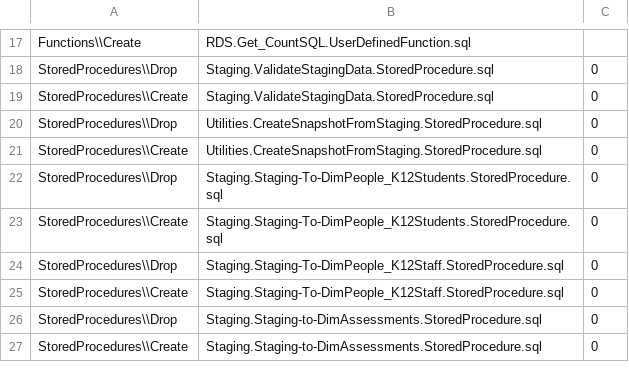
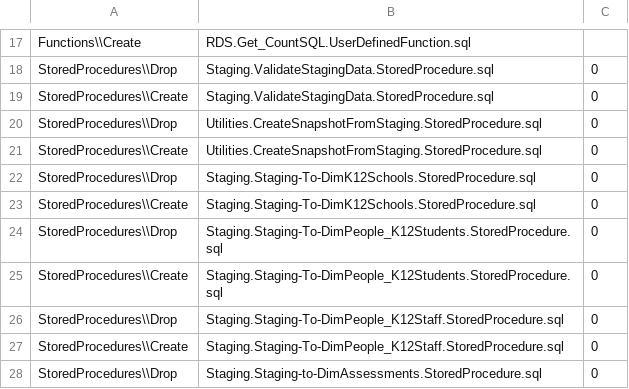
Before and after one commit to CEDS-Collaborative-Exchange/Generate, a CSV file: generate.database/VersionUpdates/11.3_prerelease/VersionScripts.csv, drawn as a sheet; only a part is shown, gaps mark what is left out; the shorter side is filled out with more unchanged rows.

```diff
--- a/generate.database/VersionUpdates/11.3_prerelease/VersionScripts.csv
+++ b/generate.database/VersionUpdates/11.3_prerelease/VersionScripts.csv
@@ -21,2 +21,4 @@ StoredProcedures\\Drop,Utilities.CreateSnapshotFromStaging.StoredProcedure.sql,0
 StoredProcedures\\Create,Utilities.CreateSnapshotFromStaging.StoredProcedure.sql,0
+StoredProcedures\\Drop,Staging.Staging-To-DimK12Schools.StoredProcedure.sql,0
+StoredProcedures\\Create,Staging.Staging-To-DimK12Schools.StoredProcedure.sql,0
 StoredProcedures\\Drop,Staging.Staging-To-DimPeople_K12Students.StoredProcedure.sql,0
```
Also changed, not shown: 2 other files.
